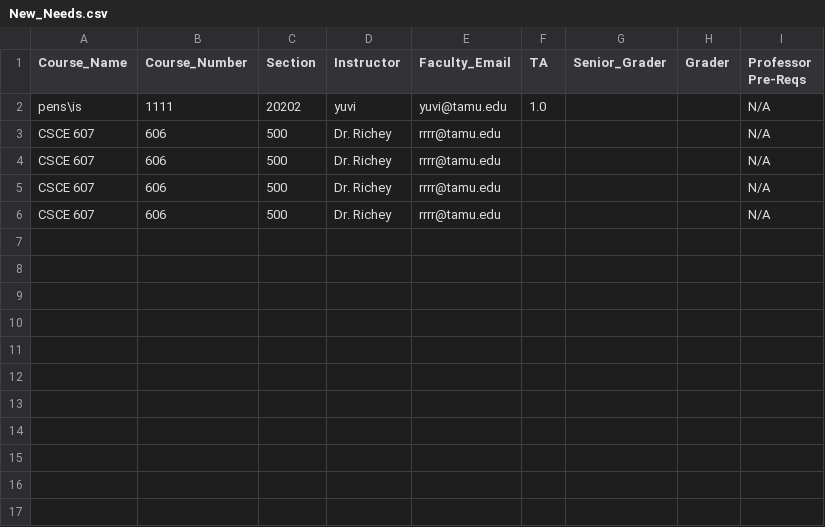
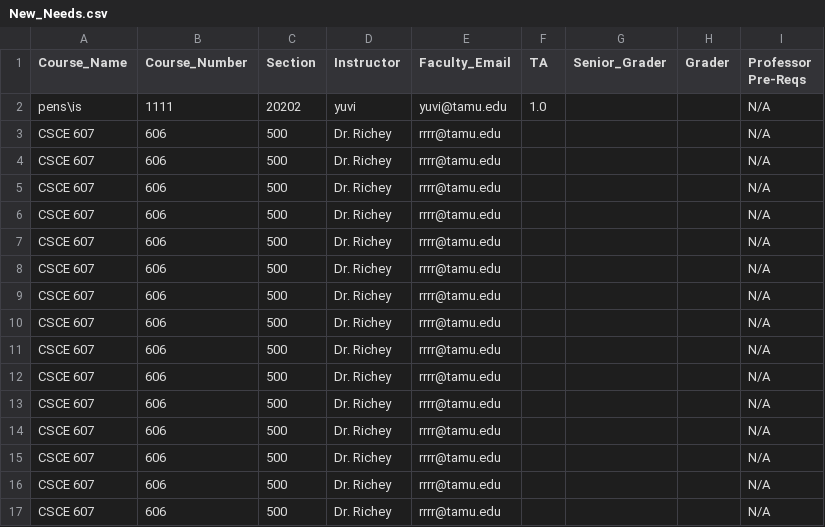
Before and after one commit to stephanielam3211/CSCE606_Project, a CSV file: app/Charizard/util/public/output/New_Needs.csv, drawn as a sheet.

```diff
--- a/app/Charizard/util/public/output/New_Needs.csv
+++ b/app/Charizard/util/public/output/New_Needs.csv
@@ -6 +6,12 @@ CSCE 607,606,500,Dr. Richey,rrrr@tamu.edu,,,,N/A
 CSCE 607,606,500,Dr. Richey,rrrr@tamu.edu,,,,N/A
+CSCE 607,606,500,Dr. Richey,rrrr@tamu.edu,,,,N/A
+CSCE 607,606,500,Dr. Richey,rrrr@tamu.edu,,,,N/A
+CSCE 607,606,500,Dr. Richey,rrrr@tamu.edu,,,,N/A
+CSCE 607,606,500,Dr. Richey,rrrr@tamu.edu,,,,N/A
+CSCE 607,606,500,Dr. Richey,rrrr@tamu.edu,,,,N/A
+CSCE 607,606,500,Dr. Richey,rrrr@tamu.edu,,,,N/A
+CSCE 607,606,500,Dr. Richey,rrrr@tamu.edu,,,,N/A
+CSCE 607,606,500,Dr. Richey,rrrr@tamu.edu,,,,N/A
+CSCE 607,606,500,Dr. Richey,rrrr@tamu.edu,,,,N/A
+CSCE 607,606,500,Dr. Richey,rrrr@tamu.edu,,,,N/A
+CSCE 607,606,500,Dr. Richey,rrrr@tamu.edu,,,,N/A
```
Also changed, not shown: 4 other files.
